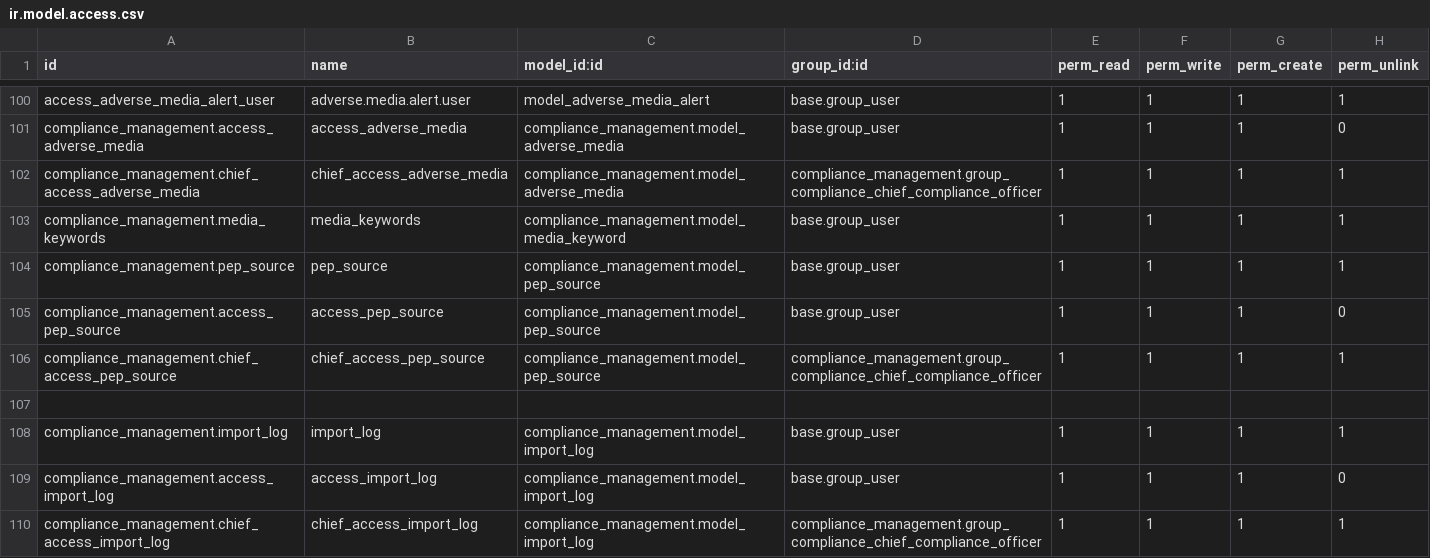
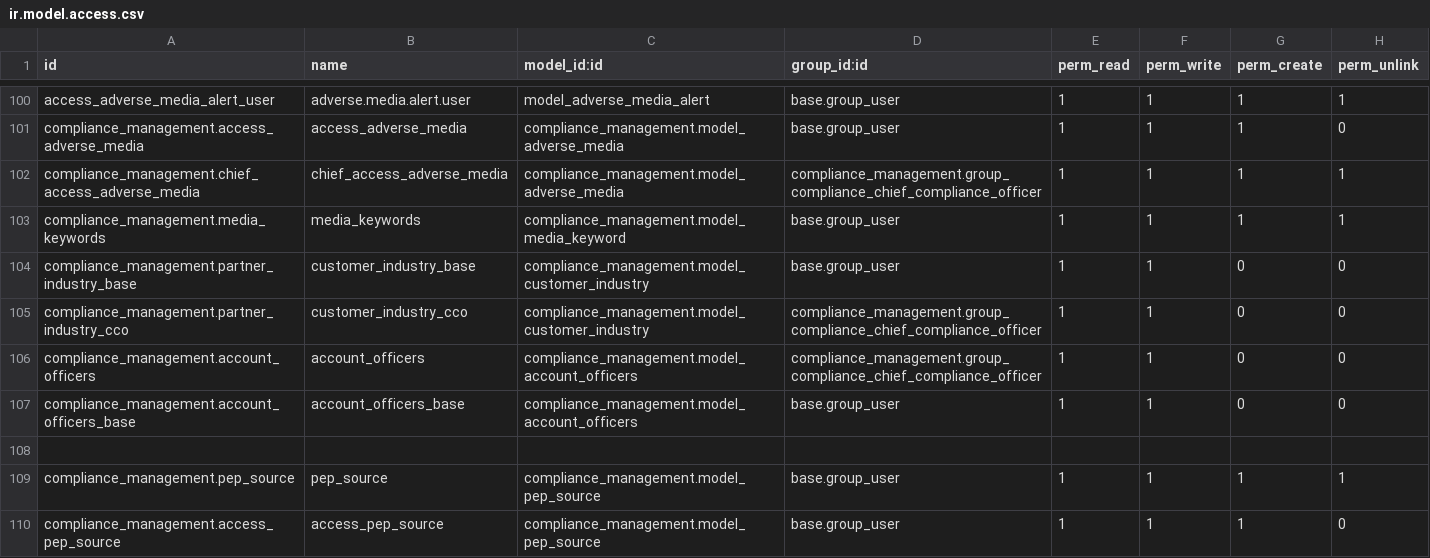
Before and after one commit to novaji-introserve/matrics-app, a CSV file: compliance_management/security/ir.model.access.csv, drawn as a sheet; only a part is shown, gaps mark what is left out; the shorter side is filled out with more unchanged rows.

```diff
--- a/compliance_management/security/ir.model.access.csv
+++ b/compliance_management/security/ir.model.access.csv
@@ -103,2 +103,7 @@ compliance_management.chief_access_adverse_media,chief_access_adverse_media,comp
 compliance_management.media_keywords,media_keywords,compliance_management.model_media_keyword,base.group_user,1,1,1,1
+compliance_management.partner_industry_base,customer_industry_base,compliance_management.model_customer_industry,base.group_user,1,1,0,0
+compliance_management.partner_industry_cco,customer_industry_cco,compliance_management.model_customer_industry,compliance_management.group_compliance_chief_compliance_officer,1,1,0,0
+compliance_management.account_officers,account_officers,compliance_management.model_account_officers,compliance_management.group_compliance_chief_compliance_officer,1,1,0,0
+compliance_management.account_officers_base,account_officers_base,compliance_management.model_account_officers,base.group_user,1,1,0,0
+
 compliance_management.pep_source,pep_source,compliance_management.model_pep_source,base.group_user,1,1,1,1
```
Also changed, not shown: 1 other file.
